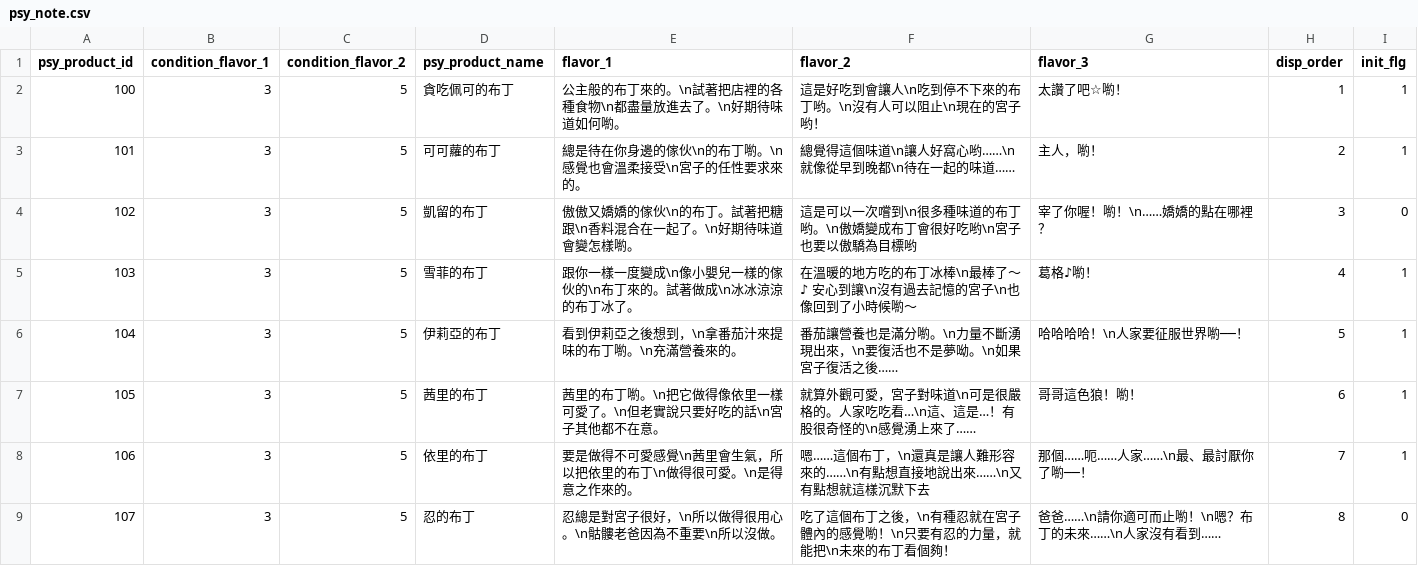
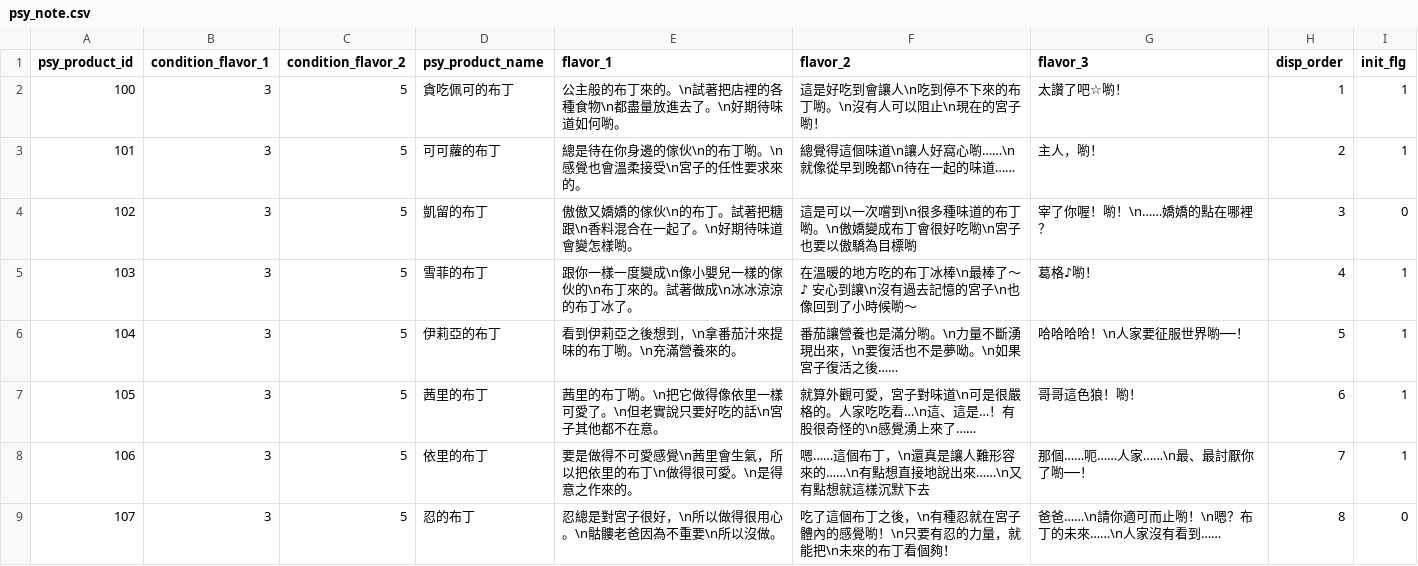
Before and after one commit to KiruyaMomochi/RediveData, a CSV file: db/csv/psy_note.csv, drawn as a sheet; only a part is shown.

```diff
--- a/db/csv/psy_note.csv
+++ b/db/csv/psy_note.csv
@@ -1,5 +1,5 @@
 psy_product_id,condition_flavor_1,condition_flavor_2,psy_product_name,flavor_1,flavor_2,flavor_3,disp_order,init_flg
-100,3,5,"貪吃佩可的布丁","公主般的布丁來的。\n試著把店裡的各種食物\n都盡量放進去了。\n好期待味道如何喲。","這是好吃到會讓人\n吃到停不下來的布丁哟。\n沒有人可以阻止\n現在的宮子哟！","太讚了吧☆喲！",1,1
-101,3,5,"可可蘿的布丁","總是待在你身邊的傢伙\n的布丁喲。\n感覺也會溫柔接受\n宮子的任性要求來的。","總覺得這個味道\n讓人好窩心哟……\n就像從早到晚都\n待在一起的味道……","主人，喲！",2,1
-102,3,5,"凱留的布丁","傲傲又嬌嬌的傢伙\n的布丁。試著把糖跟\n香料混合在一起了。\n好期待味道會變怎樣喲。","這是可以一次嚐到\n很多種味道的布丁哟。\n傲嬌變成布丁會很好吃哟\n宮子也要以傲驕為目標哟","宰了你喔！喲！\n……嬌嬌的點在哪裡？",3,0
+100,3,5,"貪吃佩可的布丁","公主般的布丁來的。\n試著把店裡的各種食物\n都盡量放進去了。\n好期待味道如何喲。","這是好吃到會讓人\n吃到停不下來的布丁喲。\n沒有人可以阻止\n現在的宮子喲！","太讚了吧☆喲！",1,1
+101,3,5,"可可蘿的布丁","總是待在你身邊的傢伙\n的布丁喲。\n感覺也會溫柔接受\n宮子的任性要求來的。","總覺得這個味道\n讓人好窩心喲……\n就像從早到晚都\n待在一起的味道……","主人，喲！",2,1
+102,3,5,"凱留的布丁","傲傲又嬌嬌的傢伙\n的布丁。試著把糖跟\n香料混合在一起了。\n好期待味道會變怎樣喲。","這是可以一次嚐到\n很多種味道的布丁喲。\n傲嬌變成布丁會很好吃喲\n宮子也要以傲驕為目標喲","宰了你喔！喲！\n……嬌嬌的點在哪裡？",3,0
 103,3,5,"雪菲的布丁","跟你一樣一度變成\n像小嬰兒一樣的傢伙的\n布丁來的。試著做成\n冰冰涼涼的布丁冰了。","在溫暖的地方吃的布丁冰棒\n最棒了～♪ 安心到讓\n沒有過去記憶的宮子\n也像回到了小時候喲～","葛格♪喲！",4,1
```
Also changed, not shown: db/csv/psy_drama.csv, 2 other files.
